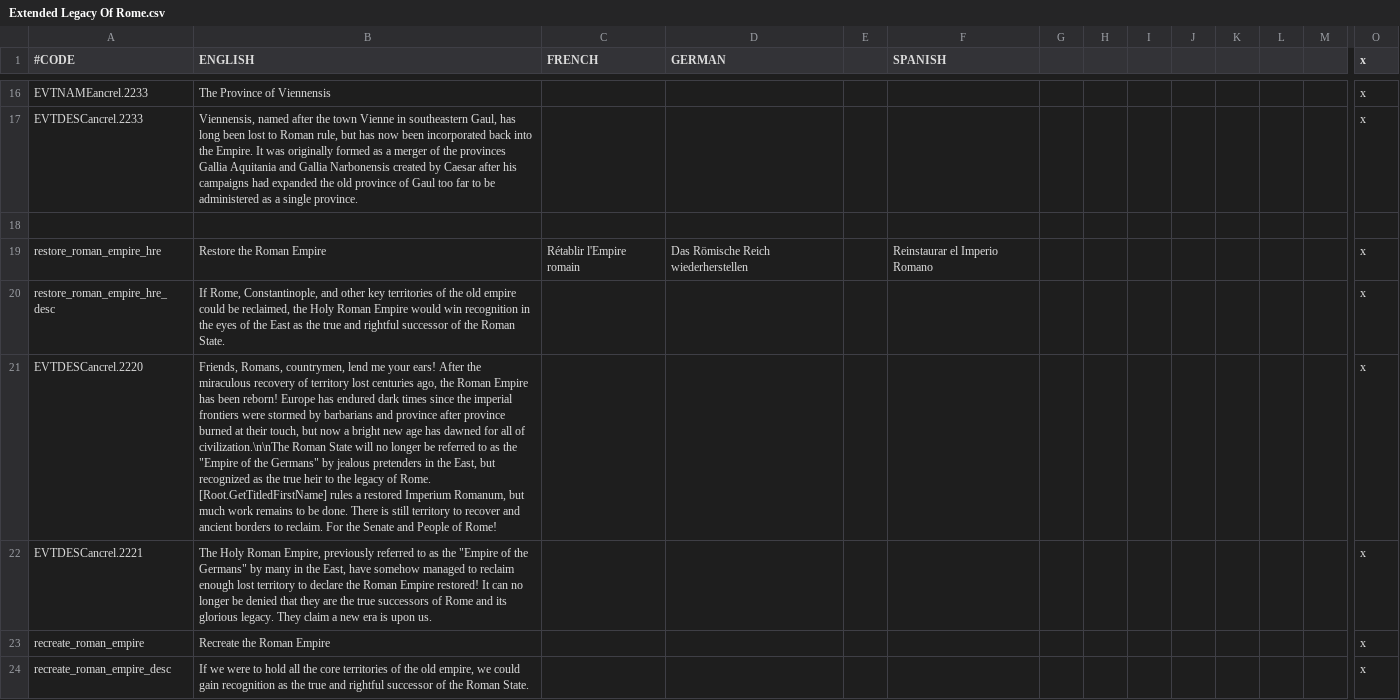
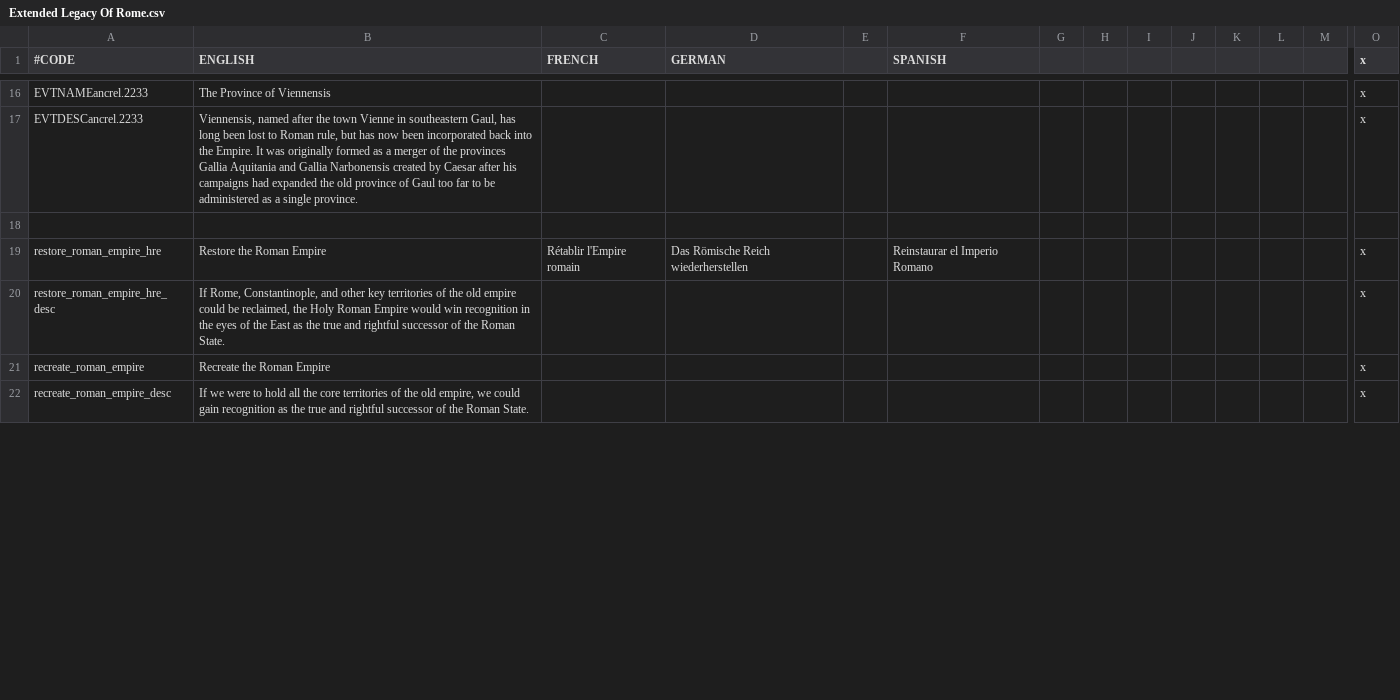
Before and after one commit to Superpat/ancientreligions, a CSV file: AncientReligions/localisation/Extended Legacy Of Rome.csv, drawn as a sheet; only a part is shown, gaps mark what is left out; removed rows and columns are numbered as before the commit, all else as after; rows hold the shown columns only; the diff covers the shown part only; the diff names each change by its address in the sheet, - before the commit and + after, or states it on an @@ line.

Commit message:
ExtendedLegacyOfRome: Adjust the "The Restoration of Rome" event ids.
Do not reuse the original LoR event ids.

```diff
--- a/AncientReligions/localisation/Extended Legacy Of Rome.csv
+++ b/AncientReligions/localisation/Extended Legacy Of Rome.csv
-row 21: EVTDESCancrel.2220 | Friends, Romans, countrymen, lend me your ears! After the miraculous recovery of territory lost centuries ago, the Roman Empire has been reborn! Europe has endured dark times since the imperial frontiers were stormed by barbarians and province after province burned at their touch, but now a bright new age has dawned for all of civilization.\n\nThe Roman State will no longer be referred to as the "Empire of the Germans" by jealous pretenders in the East, but recognized as the true heir to the legacy of Rome. [Root.GetTitledFirstName] rules a restored Imperium Romanum, but much work remains to be done. There is still territory to recover and ancient borders to reclaim. For the Senate and People of Rome! |  |  |  |  |  |  |  |  |  |  |  | x
-row 22: EVTDESCancrel.2221 | The Holy Roman Empire, previously referred to as the "Empire of the Germans" by many in the East, have somehow managed to reclaim enough lost territory to declare the Roman Empire restored! It can no longer be denied that they are the true successors of Rome and its glorious legacy. They claim a new era is upon us. |  |  |  |  |  |  |  |  |  |  |  | x
```
Also changed, not shown: 2 added rows and 2 edited cells elsewhere in this file, 2 other files.
